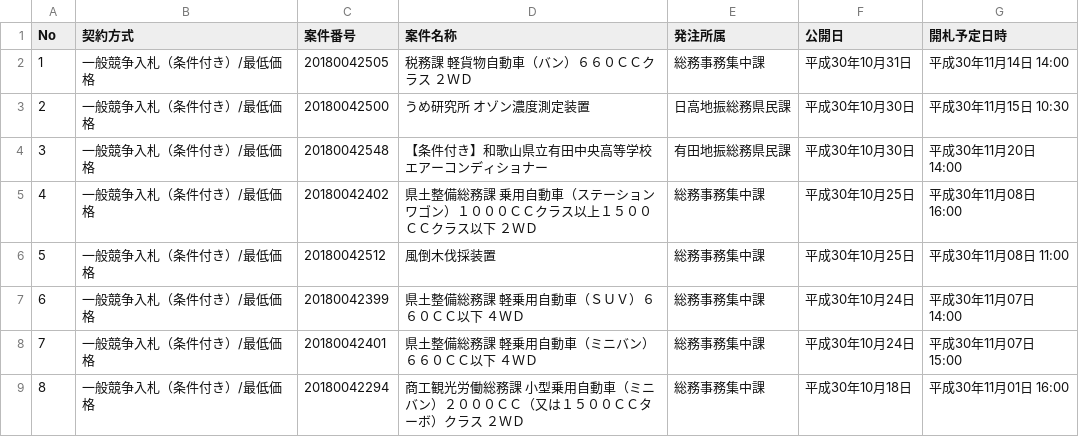
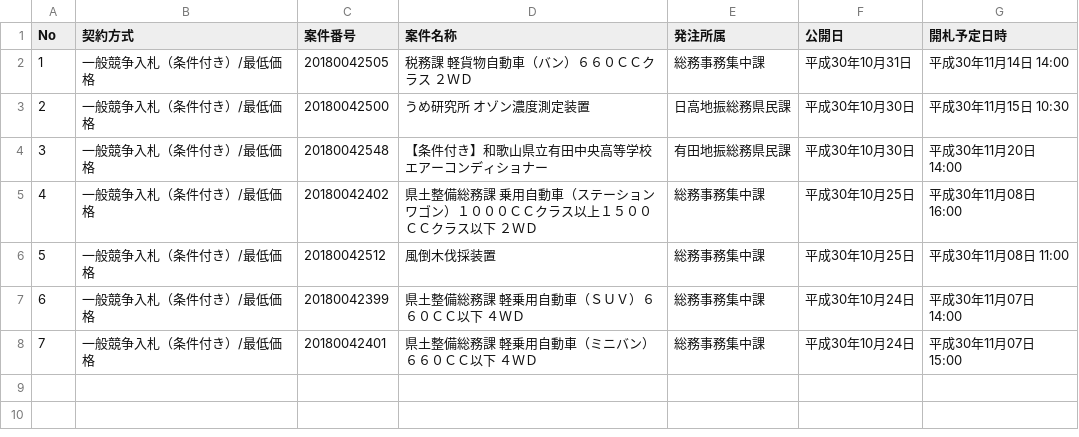
Before and after one commit to wakayama-pref-org/Goods-e-procurement-system_Bid_Advertisement, a CSV file: csv/goods-e-procurement-system_bid_advertisement.csv, drawn as a sheet.

```diff
--- a/csv/goods-e-procurement-system_bid_advertisement.csv
+++ b/csv/goods-e-procurement-system_bid_advertisement.csv
@@ -8,2 +8 @@
 "7","一般競争入札（条件付き）/最低価格","20180042401","県土整備総務課　軽乗用自動車（ミニバン）６６０ＣＣ以下　４ＷＤ","総務事務集中課","平成30年10月24日","平成30年11月07日 15:00"
-"8","一般競争入札（条件付き）/最低価格","20180042294","商工観光労働総務課　小型乗用自動車（ミニバン）２０００ＣＣ（又は１５００ＣＣターボ）クラス　２ＷＤ","総務事務集中課","平成30年10月18日","平成30年11月01日 16:00"
```
Also changed, not shown: 1 other file.
